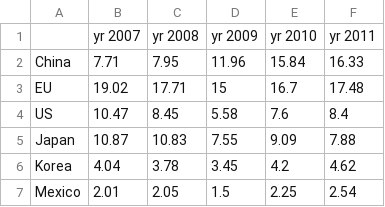
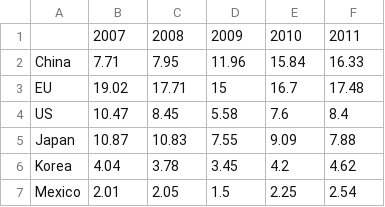
Before and after one commit to dongupak/AwesomeML, a CSV file: data/csv/vehicle_company.csv, drawn as a sheet.

Commit message:
add csv file

```diff
--- a/data/csv/vehicle_company.csv
+++ b/data/csv/vehicle_company.csv
@@ -1,2 +1,2 @@
-,yr 2007,yr 2008,yr 2009,yr 2010,yr 2011
+,2007,2008,2009,2010,2011
 China,7.71,7.95,11.96,15.84,16.33
```
